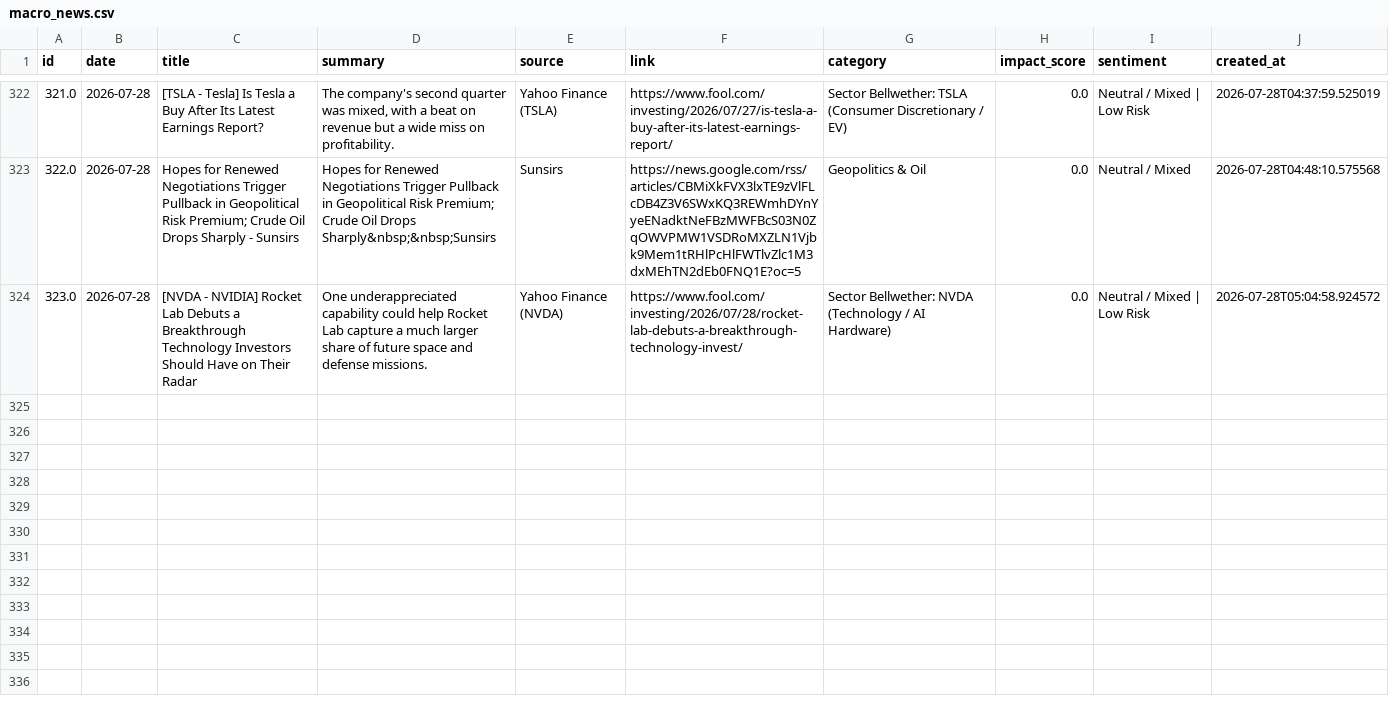
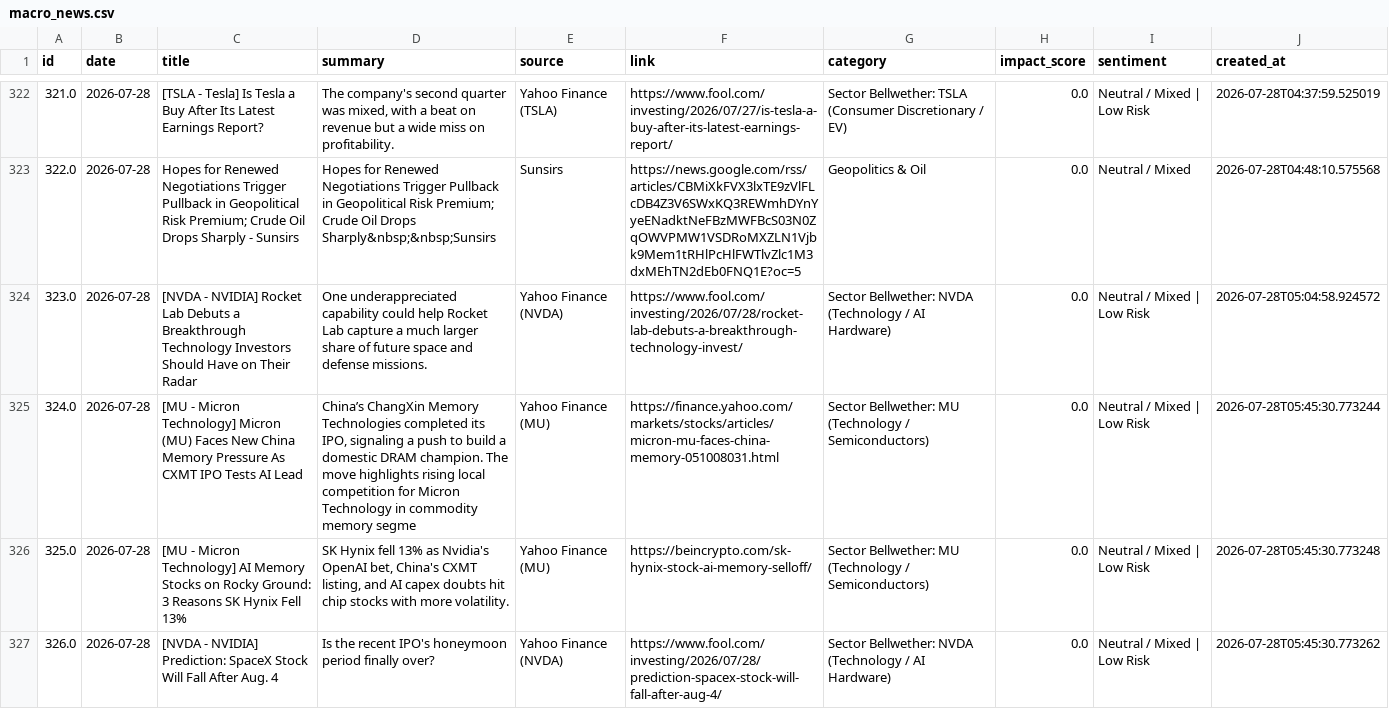
Before and after one commit to bronson113/macro_analysis, a CSV file: data/macro_news.csv, drawn as a sheet; only a part is shown, gaps mark what is left out.

```diff
--- a/data/macro_news.csv
+++ b/data/macro_news.csv
@@ -324 +324,4 @@ id,date,title,summary,source,link,category,impact_score,sentiment,created_at
 323.0,2026-07-28,[NVDA - NVIDIA] Rocket Lab Debuts a Breakthrough Technology Investors Should Have on Their Radar,One underappreciated capability could help Rocket Lab capture a much larger share of future space and defense missions.,Yahoo Finance (NVDA),https://www.fool.com/investing/2026/07/28/rocket-lab-debuts-a-breakthrough-technology-invest/,Sector Bellwether: NVDA (Technology / AI Hardware),0.0,Neutral / Mixed | Low Risk,2026-07-28T05:04:58.924572
+324.0,2026-07-28,[MU - Micron Technology] Micron (MU) Faces New China Memory Pressure As CXMT IPO Tests AI Lead,"China’s ChangXin Memory Technologies completed its IPO, signaling a push to build a domestic DRAM champion. The move highlights rising local competition for Micron Technology in commodity memory segme",Yahoo Finance (MU),https://finance.yahoo.com/markets/stocks/articles/micron-mu-faces-china-memory-051008031.html,Sector Bellwether: MU (Technology / Semiconductors),0.0,Neutral / Mixed | Low Risk,2026-07-28T05:45:30.773244
+325.0,2026-07-28,[MU - Micron Technology] AI Memory Stocks on Rocky Ground: 3 Reasons SK Hynix Fell 13%,"SK Hynix fell 13% as Nvidia's OpenAI bet, China's CXMT listing, and AI capex doubts hit chip stocks with more volatility.",Yahoo Finance (MU),https://beincrypto.com/sk-hynix-stock-ai-memory-selloff/,Sector Bellwether: MU (Technology / Semiconductors),0.0,Neutral / Mixed | Low Risk,2026-07-28T05:45:30.773248
+326.0,2026-07-28,[NVDA - NVIDIA] Prediction: SpaceX Stock Will Fall After Aug. 4,Is the recent IPO's honeymoon period finally over?,Yahoo Finance (NVDA),https://www.fool.com/investing/2026/07/28/prediction-spacex-stock-will-fall-after-aug-4/,Sector Bellwether: NVDA (Technology / AI Hardware),0.0,Neutral / Mixed | Low Risk,2026-07-28T05:45:30.773262
```
Also changed, not shown: data/daily_snapshots.csv, data/indicators.csv, 10 other files.
